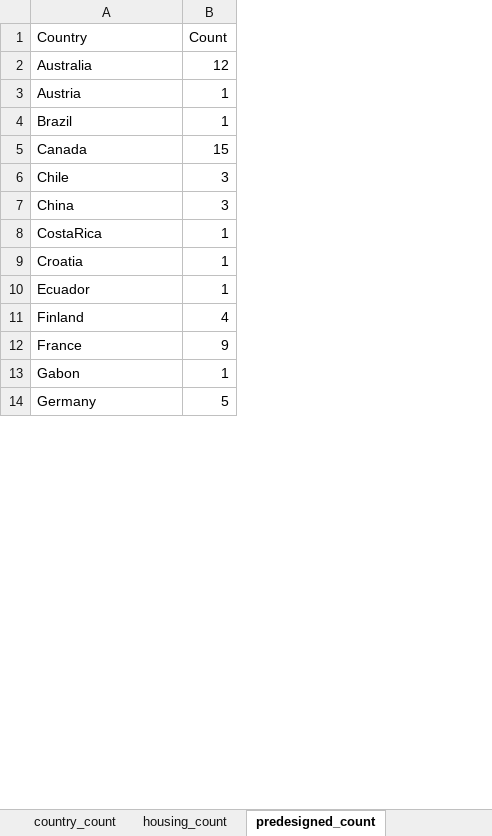
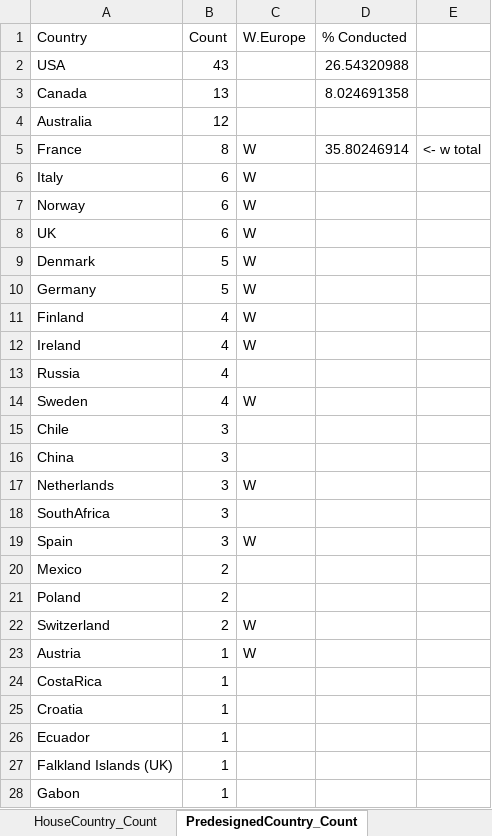
Before and after one commit to TempGenomics-RCN/StateofField_Analyses, an Excel workbook: Output/Country_spreadsheet.xlsx, sheet PredesignedCountry_Count, drawn as a sheet; only a part is shown; values as stored, in another font and other column widths than the file's, no borders; removed rows and columns are numbered as before the commit, all else as after; the diff covers the shown part only; the diff names each change by its address in the sheet, - before the commit and + after, or states it on an @@ line.

Commit message:
country & author count data

```diff
--- a/Output/Country_spreadsheet.xlsx (sheet PredesignedCountry_Count)
+++ b/Output/Country_spreadsheet.xlsx (sheet PredesignedCountry_Count)
-sheet tab: housing_count
+sheet tab: HouseCountry_Count
-sheet tab: predesigned_count
+sheet tab: PredesignedCountry_Count
+column C (W.Europe), empty
+column D (% Conducted), empty
+column E, empty
@@ row 41 moved to row 2: USA @@
+row 3: Canada | 13 |  | 8.024691358
-row 4: Brazil | 1
-row 5: Canada | 15
+row 5: France | 8 | W | 35.80246914 | <- w total
@@ row 19 moved to row 6: Italy @@
+row 7: Norway | 6 | W
+row 8: UK | 6 | W
+row 9: Denmark | 5 | W
@@ row 14 moved to row 10: Germany @@
+row 12: Ireland | 4 | W
@@ row 30 moved to row 13: Russia @@
@@ row 34 moved to row 14: Sweden @@
+row 17: Netherlands | 3 | W
@@ row 32 moved to row 18: SouthAfrica @@
@@ row 33 moved to row 19: Spain @@
@@ row 24 moved to row 20: Mexico @@
@@ row 28 moved to row 21: Poland @@
@@ row 35 moved to row 22: Switzerland @@
@@ row 3 moved to row 23: Austria @@
-row 12: France | 9
+row 27: Falkland Islands (UK) | 1
```
Also changed, not shown: 2 added rows, 6 removed rows and 1 edited cell elsewhere in this sheet, sheet Country_Info, sheet SampCountry_Count, sheet HouseCountry_Count, other sheet tabs.
